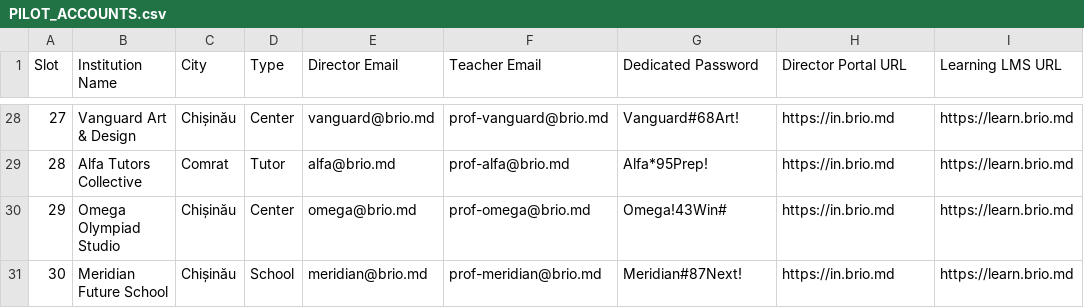
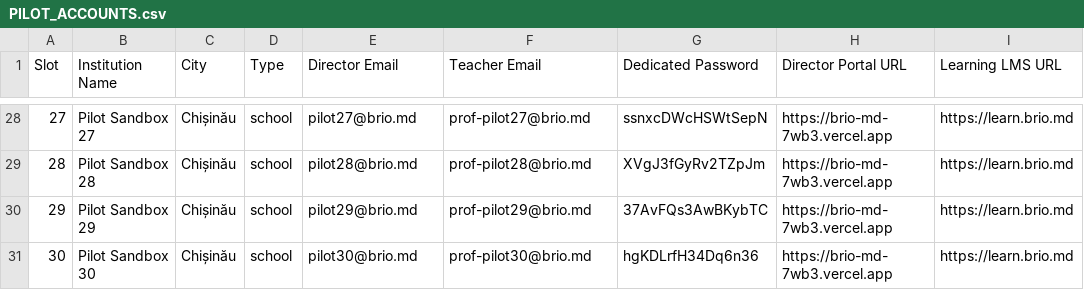
Before and after one commit to strdr4605/brio-md, a CSV file: PILOT_ACCOUNTS.csv, drawn as a sheet; only a part is shown, gaps mark what is left out; the diff covers the shown part only.

Commit message:
feat(pilot): enforce teacher tenant isolation, secure 30 school sandboxes, and polish trilingual portal (#266)
* feat(portal): add trilingual i18n (RO/RU/EN), DOM auto-translation, and responsive layout fixes

* fix(portal): add missing importCsv key to EN dictionary and translate CSV import modal

* docs: add realistic investor update for october 2026

* docs: add generated docx for investor update october 2026

* style(docs): format investor update docx to match template font and layout

* docs: sync Chisinau leads registry with secure distinct pilot credentials

* feat(pilot): implement 30 reusable neutral sandboxes with distinct high-entropy credentials

* fix(auth): trim credential inputs and point pilot URLs directly to live Vercel

* fix(pilot): replace punctuation passwords with copy-safe alphanumeric credentials

* fix(portal): enforce tenant isolation for teachers to prevent cross-school student leaks

* fix(attendance): enforce school tenant boundary in assertTeacherGroupAccess

---------

Co-authored-by: Veaceslav Coltuc <xgvvfccg@gmail.com>

```diff
--- a/PILOT_ACCOUNTS.csv
+++ b/PILOT_ACCOUNTS.csv
@@ -28,4 +28,4 @@ Slot,Institution Name,City,Type,Director Email,Teacher Email,Dedicated Password,
-27,Vanguard Art & Design,Chișinău,Center,vanguard@brio.md,prof-vanguard@brio.md,Vanguard#68Art!,https://in.brio.md,https://learn.brio.md
-28,Alfa Tutors Collective,Comrat,Tutor,alfa@brio.md,prof-alfa@brio.md,Alfa*95Prep!,https://in.brio.md,https://learn.brio.md
-29,Omega Olympiad Studio,Chișinău,Center,omega@brio.md,prof-omega@brio.md,Omega!43Win#,https://in.brio.md,https://learn.brio.md
-30,Meridian Future School,Chișinău,School,meridian@brio.md,prof-meridian@brio.md,Meridian#87Next!,https://in.brio.md,https://learn.brio.md
+27,Pilot Sandbox 27,Chișinău,school,pilot27@brio.md,prof-pilot27@brio.md,ssnxcDWcHSWtSepN,https://brio-md-7wb3.vercel.app,https://learn.brio.md
+28,Pilot Sandbox 28,Chișinău,school,pilot28@brio.md,prof-pilot28@brio.md,XVgJ3fGyRv2TZpJm,https://brio-md-7wb3.vercel.app,https://learn.brio.md
+29,Pilot Sandbox 29,Chișinău,school,pilot29@brio.md,prof-pilot29@brio.md,37AvFQs3AwBKybTC,https://brio-md-7wb3.vercel.app,https://learn.brio.md
+30,Pilot Sandbox 30,Chișinău,school,pilot30@brio.md,prof-pilot30@brio.md,hgKDLrfH34Dq6n36,https://brio-md-7wb3.vercel.app,https://learn.brio.md
```
Also changed, not shown: 164 edited cells elsewhere in this file, 12 other files.
